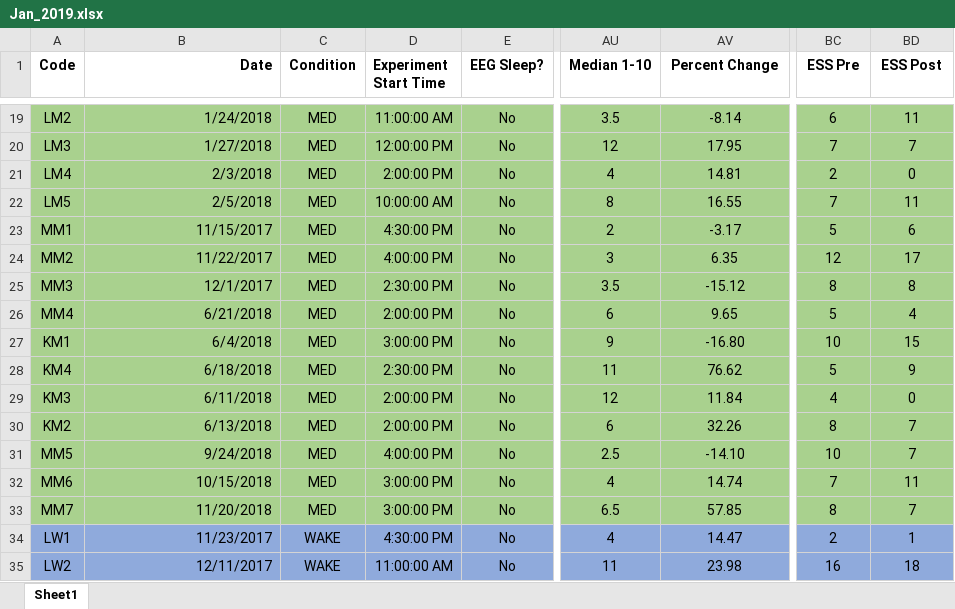
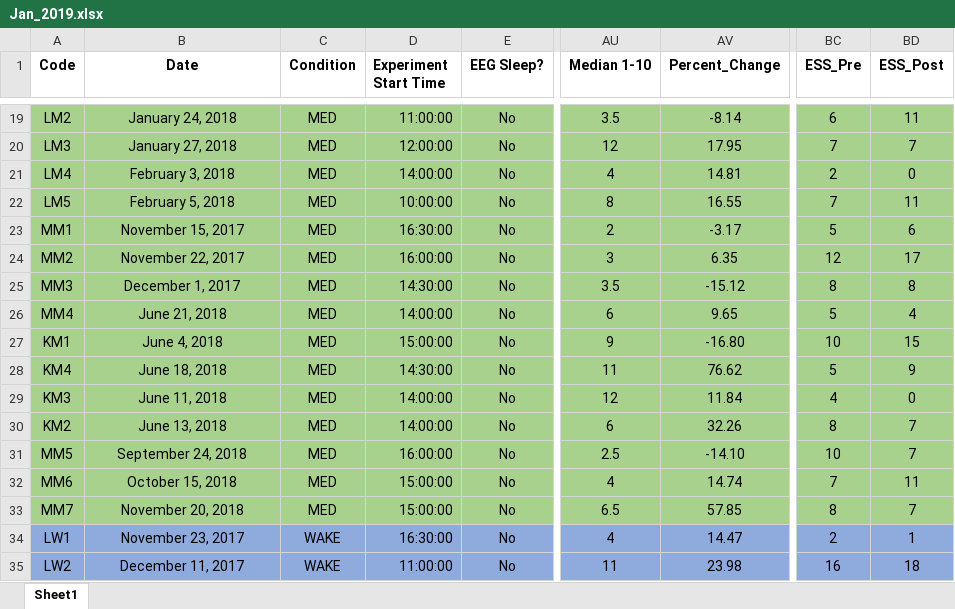
Before and after one commit to mohdasti/Queens-Thesis, an Excel workbook: Jan_2019.xlsx, sheet Sheet1, drawn as a sheet; only a part is shown, gaps mark what is left out; values as stored, in another font and other column widths than the file's, no borders; the diff covers the shown part only; the diff names each change by its address in the sheet, - before the commit and + after, or states it on an @@ line.

```diff
--- a/Jan_2019.xlsx (sheet Sheet1)
+++ b/Jan_2019.xlsx (sheet Sheet1)
-B1:B35 alignment: right
+B1:B35 alignment: center
-AV1: Percent Change
+AV1: Percent_Change
-BC1: ESS Pre
+BC1: ESS_Pre
-BD1: ESS Post
+BD1: ESS_Post
-B19 (Date): 1/24/2018
+B19 (Date): January 24, 2018
-D19 (Experiment Start Time): 11:00:00 AM
+D19 (Experiment Start Time): 11:00:00
-B20 (Date): 1/27/2018
+B20 (Date): January 27, 2018
-D20 (Experiment Start Time): 12:00:00 PM
+D20 (Experiment Start Time): 12:00:00
-B21 (Date): 2/3/2018
+B21 (Date): February 3, 2018
-D21 (Experiment Start Time): 2:00:00 PM
+D21 (Experiment Start Time): 14:00:00
-B22 (Date): 2/5/2018
+B22 (Date): February 5, 2018
-D22 (Experiment Start Time): 10:00:00 AM
+D22 (Experiment Start Time): 10:00:00
-B23 (Date): 11/15/2017
+B23 (Date): November 15, 2017
-D23 (Experiment Start Time): 4:30:00 PM
+D23 (Experiment Start Time): 16:30:00
-B24 (Date): 11/22/2017
+B24 (Date): November 22, 2017
-D24 (Experiment Start Time): 4:00:00 PM
+D24 (Experiment Start Time): 16:00:00
-B25 (Date): 12/1/2017
+B25 (Date): December 1, 2017
-D25 (Experiment Start Time): 2:30:00 PM
+D25 (Experiment Start Time): 14:30:00
-B26 (Date): 6/21/2018
+B26 (Date): June 21, 2018
-D26 (Experiment Start Time): 2:00:00 PM
+D26 (Experiment Start Time): 14:00:00
-B27 (Date): 6/4/2018
+B27 (Date): June 4, 2018
-D27 (Experiment Start Time): 3:00:00 PM
+D27 (Experiment Start Time): 15:00:00
-B28 (Date): 6/18/2018
+B28 (Date): June 18, 2018
-D28 (Experiment Start Time): 2:30:00 PM
+D28 (Experiment Start Time): 14:30:00
-B29 (Date): 6/11/2018
+B29 (Date): June 11, 2018
-D29:D30 (Experiment Start Time): 2:00:00 PM
+D29:D30 (Experiment Start Time): 14:00:00
-B30 (Date): 6/13/2018
+B30 (Date): June 13, 2018
-B31 (Date): 9/24/2018
+B31 (Date): September 24, 2018
-D31 (Experiment Start Time): 4:00:00 PM
+D31 (Experiment Start Time): 16:00:00
-B32 (Date): 10/15/2018
+B32 (Date): October 15, 2018
-D32:D33 (Experiment Start Time): 3:00:00 PM
+D32:D33 (Experiment Start Time): 15:00:00
-B33 (Date): 11/20/2018
+B33 (Date): November 20, 2018
-B34 (Date): 11/23/2017
+B34 (Date): November 23, 2017
-D34 (Experiment Start Time): 4:30:00 PM
+D34 (Experiment Start Time): 16:30:00
-B35 (Date): 12/11/2017
+B35 (Date): December 11, 2017
-D35 (Experiment Start Time): 11:00:00 AM
+D35 (Experiment Start Time): 11:00:00
```
Also changed, not shown: 58 edited cells and cell formats elsewhere in this sheet.
